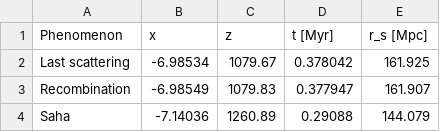
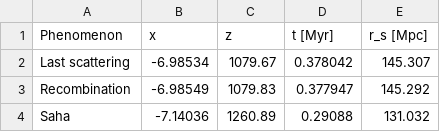
Before and after one commit to Johanmkr/AST5220, a CSV file: project/code/data/recomb_analysis.csv, drawn as a sheet.

```diff
--- a/project/code/data/recomb_analysis.csv
+++ b/project/code/data/recomb_analysis.csv
@@ -1,4 +1,4 @@
 Phenomenon  ,    x       ,    z       ,    t [Myr] ,   r_s [Mpc],
-Last scattering  , -6.98534 , 1079.67 , 0.378042 , 161.925 ,
-Recombination    , -6.98549 , 1079.83 , 0.377947 , 161.907 ,
-Saha             , -7.14036 , 1260.89 , 0.29088 , 144.079 ,
+Last scattering  , -6.98534 , 1079.67 , 0.378042 , 145.307 ,
+Recombination    , -6.98549 , 1079.83 , 0.377947 , 145.292 ,
+Saha             , -7.14036 , 1260.89 , 0.29088 , 131.032 ,
```
Also changed, not shown: 9 other files.
